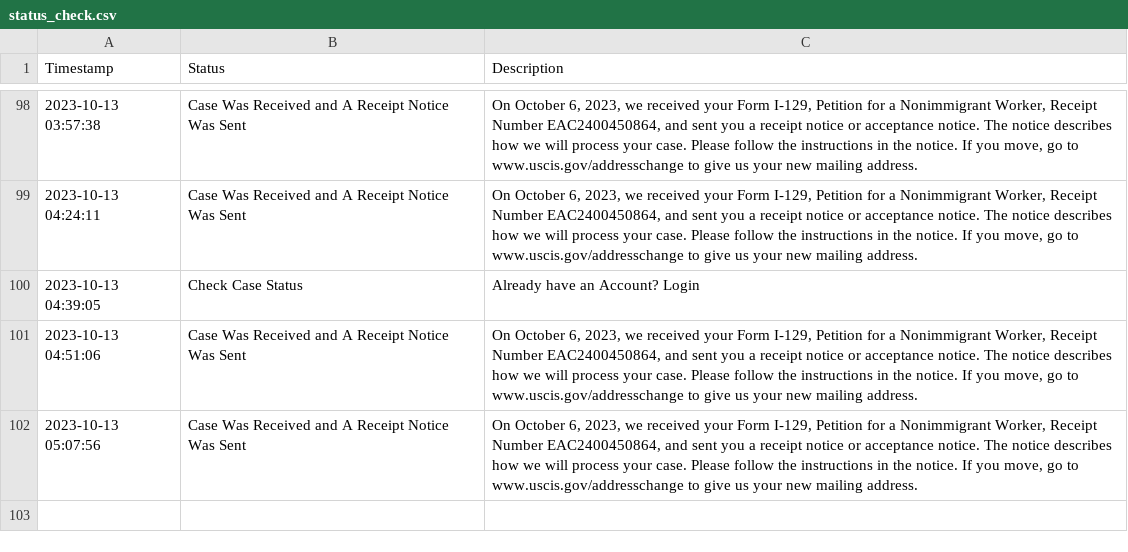
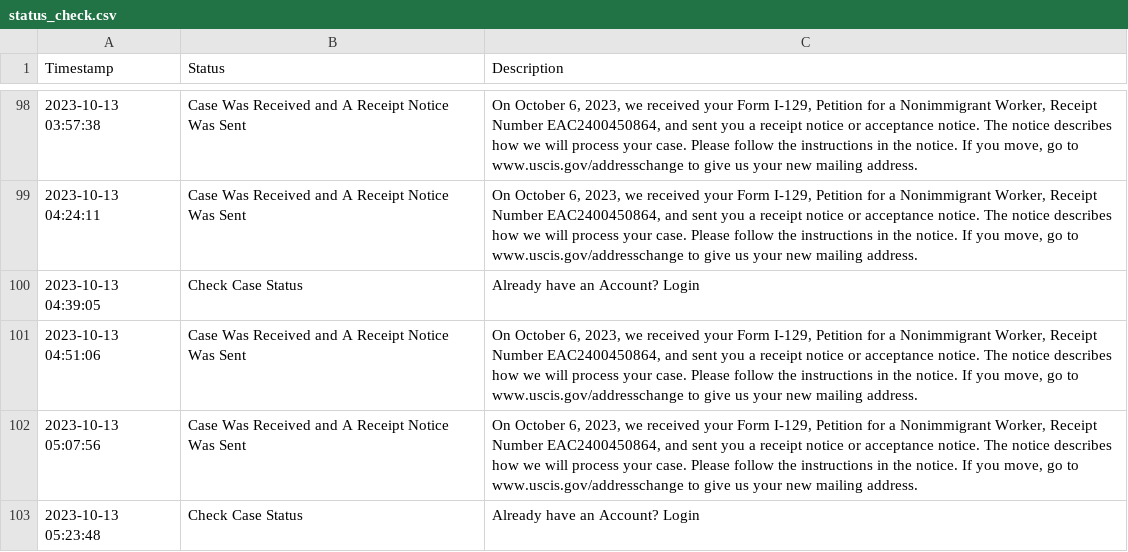
Before and after one commit to marcodallastella/USCIS-case-status, a CSV file: status_check.csv, drawn as a sheet; only a part is shown, gaps mark what is left out.

```diff
--- a/status_check.csv
+++ b/status_check.csv
@@ -102 +102,2 @@ Timestamp,Status,Description
 2023-10-13 05:07:56,Case Was Received and A Receipt Notice Was Sent,"On October 6, 2023, we received your Form I-129, Petition for a Nonimmigrant Worker, Receipt Number EAC2400450864, and sent you a receipt notice or acceptance notice. The notice describes how we will process your case. Please follow the instructions in the notice. If you move, go to www.uscis.gov/addresschange to give us your new mailing address."
+2023-10-13 05:23:48,Check Case Status,Already have an Account? Login
```
